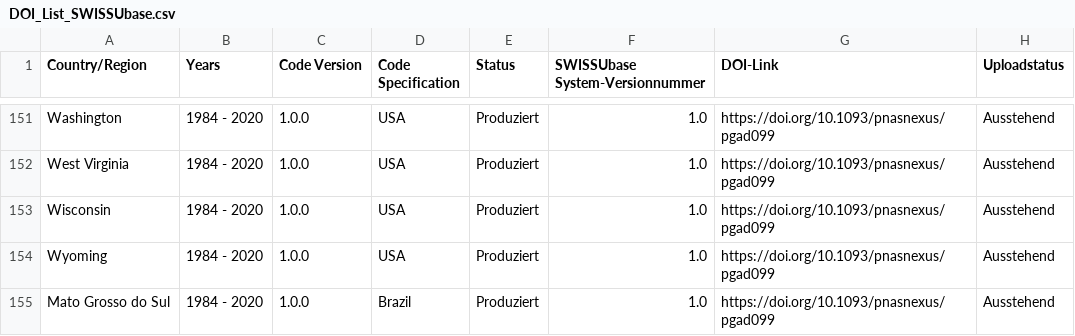
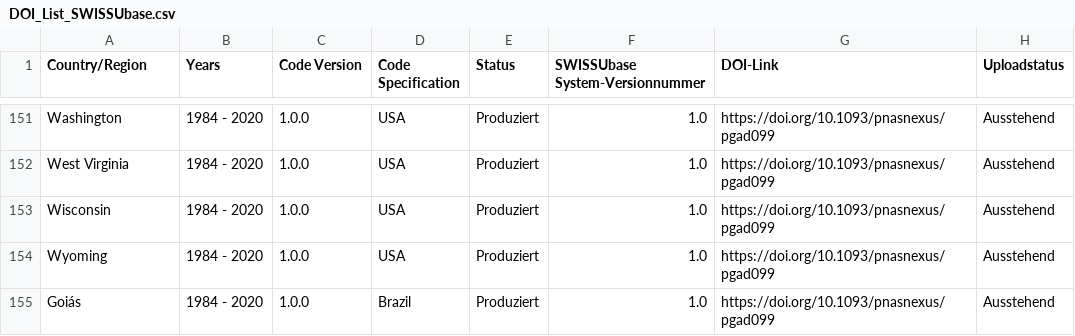
Before and after one commit to plehnert/surfacegroups, a CSV file: DOI_List_SWISSUbase.csv, drawn as a sheet; only a part is shown, gaps mark what is left out.

Commit message:
Update DOI_List_SWISSUbase.csv

```diff
--- a/DOI_List_SWISSUbase.csv
+++ b/DOI_List_SWISSUbase.csv
@@ -154,2 +154,2 @@ Wisconsin,1984 - 2020,1.0.0,USA,Produziert,1.0,https://doi.org/10.1093/pnasnexus
 Wyoming,1984 - 2020,1.0.0,USA,Produziert,1.0,https://doi.org/10.1093/pnasnexus/pgad099,Ausstehend
-Mato Grosso do Sul,1984 - 2020,1.0.0,Brazil,Produziert,1.0,https://doi.org/10.1093/pnasnexus/pgad099,Ausstehend
+Goiás,1984 - 2020,1.0.0,Brazil,Produziert,1.0,https://doi.org/10.1093/pnasnexus/pgad099,Ausstehend
```
